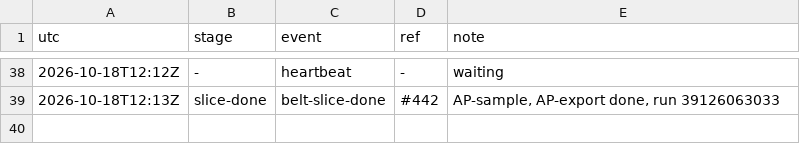
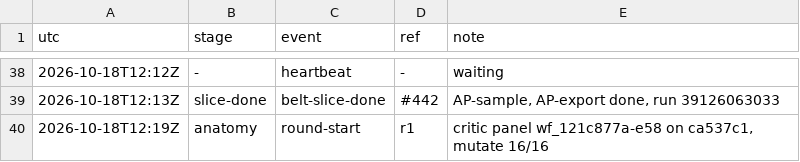
Before and after one commit to qbtrix/creative-core, a TSV file: docs/leads/animate-properties/timeline.tsv, drawn as a sheet; only a part is shown, gaps mark what is left out.

Commit message:
chore(lead): animate-properties round-start r1

```diff
--- a/docs/leads/animate-properties/timeline.tsv
+++ b/docs/leads/animate-properties/timeline.tsv
@@ -39 +39,2 @@ utc	stage	event	ref	note
 2026-10-18T12:13Z	slice-done	belt-slice-done	#442	AP-sample, AP-export done, run 39126063033
+2026-10-18T12:19Z	anatomy	round-start	r1	critic panel wf_121c877a-e58 on ca537c1, mutate 16/16
```
Also changed, not shown: 1 other file.
